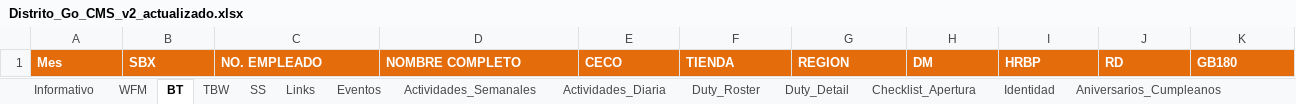
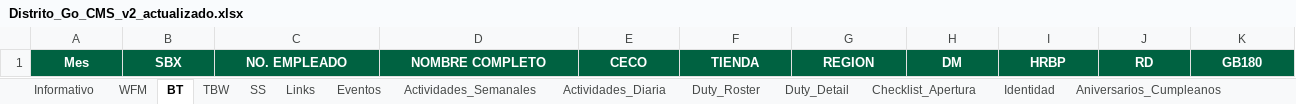
Before and after one commit to sbx-mex/Distrito_Goo, an Excel workbook: Distrito_Go_CMS_v2_actualizado.xlsx, sheet BT, drawn as a sheet; only a part is shown; values as stored, in another font and other column widths than the file's, no borders; table styles not drawn; the diff covers the shown part only; the diff names each change by its address in the sheet, - before the commit and + after, or states it on an @@ line.

```diff
--- a/Distrito_Go_CMS_v2_actualizado.xlsx (sheet BT)
+++ b/Distrito_Go_CMS_v2_actualizado.xlsx (sheet BT)
@@ A1:K1 fill: #E46C0A → #006241, alignment: left → center @@
```
Also changed, not shown: cell formats elsewhere in this sheet, sheet Informativo, sheet Aniversarios_Cumpleanos, sheet TBW, sheet Duty_Detail, sheet Eventos, sheet Actividades_Semanales, 7 more sheets, 9 other files.
